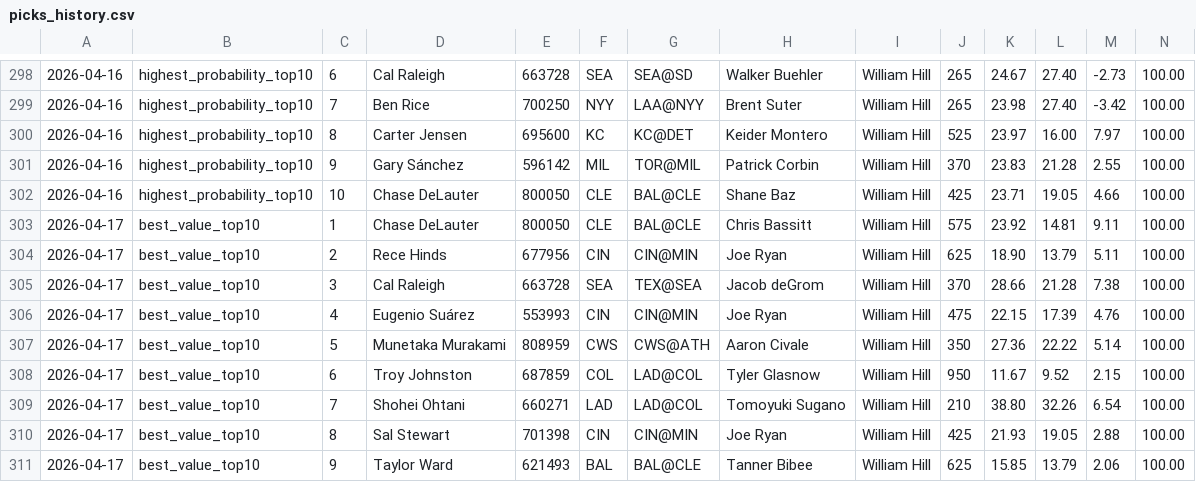
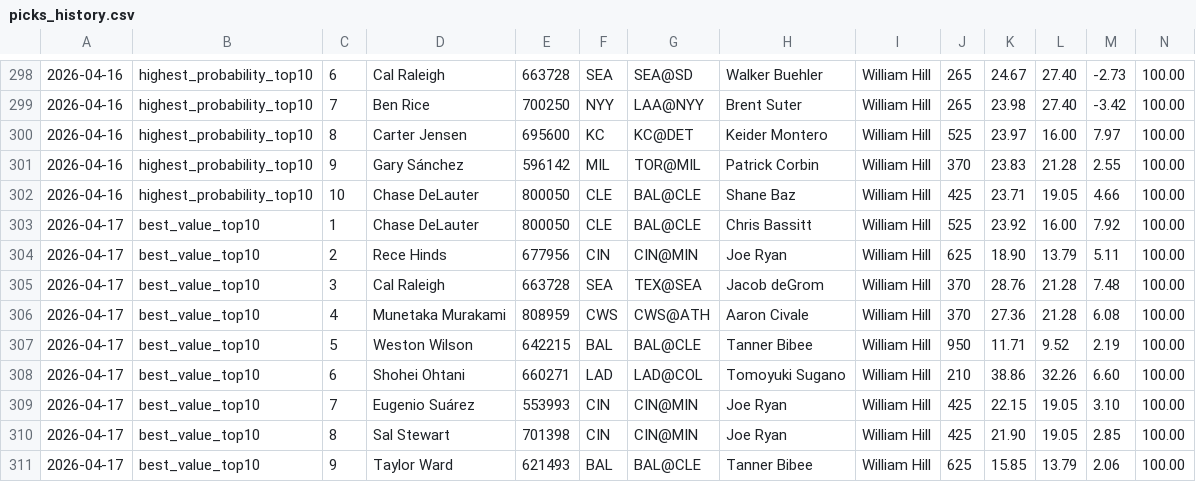
Before and after one commit to justinloo12/weight-room-hero-sim, a CSV file: picks_history.csv, drawn as a sheet; only a part is shown, gaps mark what is left out; removed rows and columns are numbered as before the commit, all else as after; rows hold the shown columns only; the diff covers the shown part only; the diff names each change by its address in the sheet, - before the commit and + after, or states it on an @@ line.

```diff
--- a/picks_history.csv
+++ b/picks_history.csv
-J303: 575
+J303: 525
-L303: 14.81
+L303: 16.00
-M303: 9.11
+M303: 7.92
-K305: 28.66
+K305: 28.76
-M305: 7.38
+M305: 7.48
-row 306: 2026-04-17 | best_value_top10 | 4 | Eugenio Suárez | 553993 | CIN | CIN@MIN | Joe Ryan | William Hill | 475 | 22.15 | 17.39 | 4.76 | 100.00
-C306: 5
+C306: 4
-J306: 350
+J306: 370
-L306: 22.22
+L306: 21.28
-M306: 5.14
+M306: 6.08
-C307: 6
+C307: 5
-D307: Troy Johnston
+D307: Weston Wilson
-E307: 687859
+E307: 642215
-F307: COL
+F307: BAL
-G307: LAD@COL
+G307: BAL@CLE
-H307: Tyler Glasnow
+H307: Tanner Bibee
-K307: 11.67
+K307: 11.71
-M307: 2.15
+M307: 2.19
-C308: 7
+C308: 6
-K308: 38.80
+K308: 38.86
-M308: 6.54
+M308: 6.60
+row 309: 2026-04-17 | best_value_top10 | 7 | Eugenio Suárez | 553993 | CIN | CIN@MIN | Joe Ryan | William Hill | 425 | 22.15 | 19.05 | 3.10 | 100.00
-K310: 21.93
+K310: 21.90
-M310: 2.88
+M310: 2.85
```
Also changed, not shown: 33 edited cells elsewhere in this file, 1 other file.
